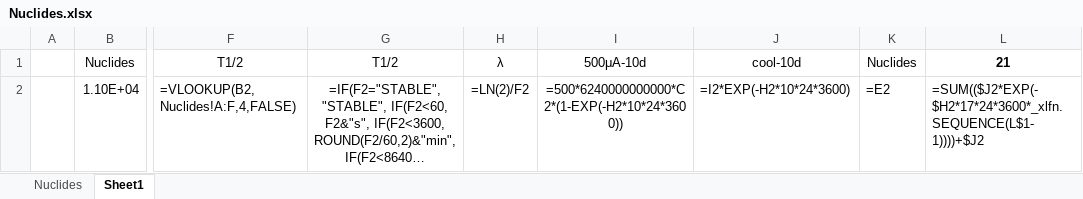
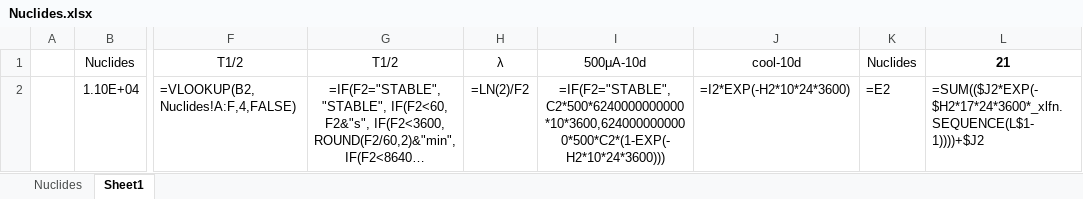
Before and after one commit to LupinZz-137/MyWork, an Excel workbook: MCNP/Nuclides.xlsx, sheet Sheet1, drawn as a sheet; only a part is shown, gaps mark what is left out; long unchanged cells end in …; values as stored, in another font and other column widths than the file's, no borders; formulas are shown in place of their values; conditional formats not drawn; the diff names each change by its address in the sheet, - before the commit and + after, or states it on an @@ line.

```diff
--- a/MCNP/Nuclides.xlsx (sheet Sheet1)
+++ b/MCNP/Nuclides.xlsx (sheet Sheet1)
-I2: =500*6240000000000*C2*(1-EXP(-H2*10*24*3600))
+I2: =IF(F2="STABLE",C2*500*6240000000000*10*3600,6240000000000*500*C2*(1-EXP(-H2*10*24*3600)))
```
Also changed, not shown: 18 other files.
